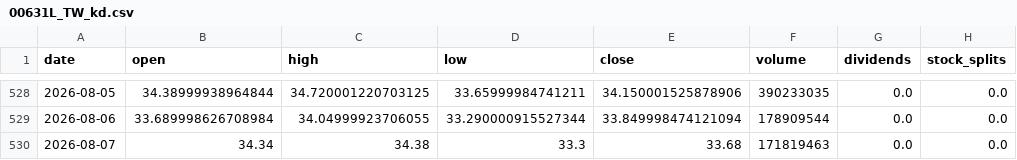
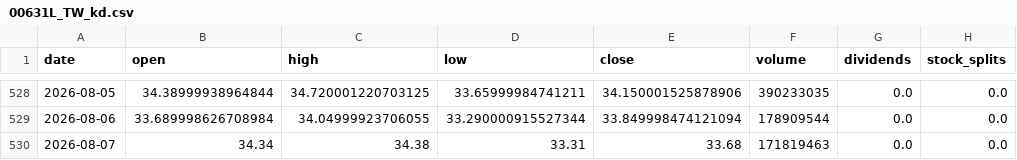
Before and after one commit to blessyeh/kd-stock-monitor, a CSV file: data/00631L_TW_kd.csv, drawn as a sheet; only a part is shown, gaps mark what is left out; the diff names each change by its address in the sheet, - before the commit and + after, or states it on an @@ line.

```diff
--- a/data/00631L_TW_kd.csv
+++ b/data/00631L_TW_kd.csv
-D530 (low): 33.3
+D530 (low): 33.31
```
Also changed, not shown: data/00631L_TW_raw.csv, data/00922_TW_kd.csv, 4 other files.
